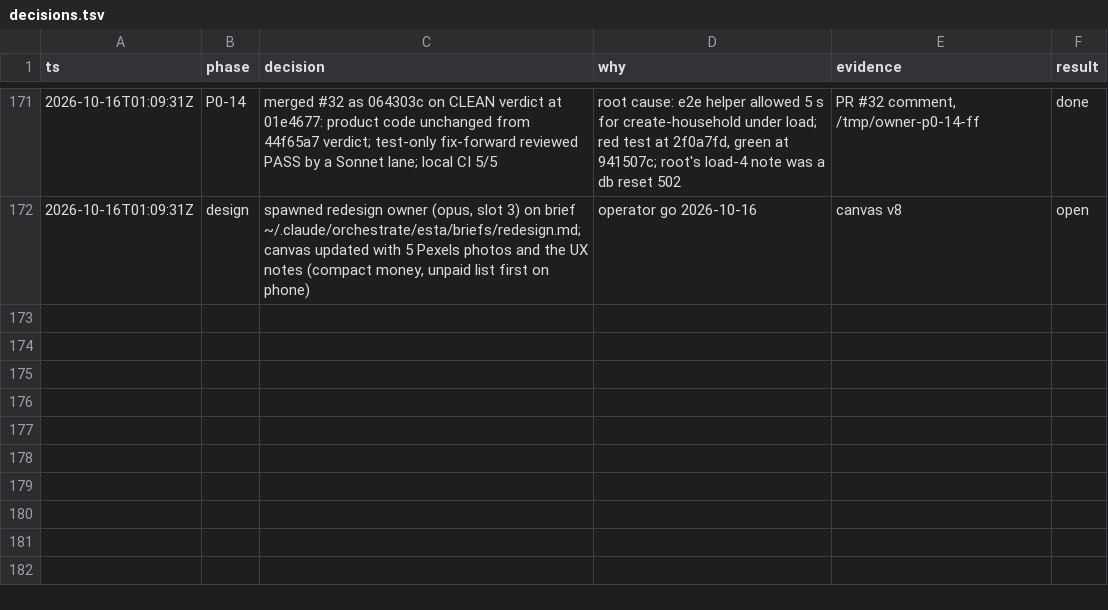
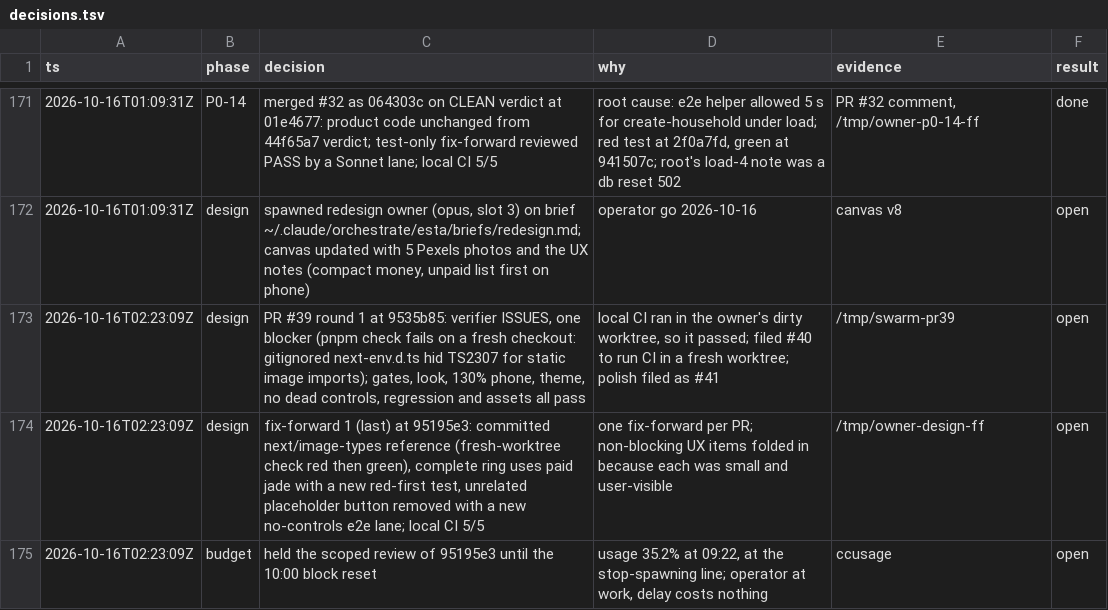
Before and after one commit to ngducn/esta, a TSV file: docs/plan/trail/decisions.tsv, drawn as a sheet; only a part is shown, gaps mark what is left out; the diff names each change by its address in the sheet, - before the commit and + after, or states it on an @@ line.

```diff
--- a/docs/plan/trail/decisions.tsv
+++ b/docs/plan/trail/decisions.tsv
+row 173: 2026-10-16T02:23:09Z | design | PR #39 round 1 at 9535b85: verifier ISSUES, one blocker (pnpm check fails on a fresh checkout: gitignored next-env.d.ts hid TS2307 for static image imports); gates, look, 130% phone, theme, no dead controls, regression and assets all pass | local CI ran in the owner's dirty worktree, so it passed; filed #40 to run CI in a fresh worktree; polish filed as #41 | /tmp/swarm-pr39 | open
+row 174: 2026-10-16T02:23:09Z | design | fix-forward 1 (last) at 95195e3: committed next/image-types reference (fresh-worktree check red then green), complete ring uses paid jade with a new red-first test, unrelated placeholder button removed with a new no-controls e2e lane; local CI 5/5 | one fix-forward per PR; non-blocking UX items folded in because each was small and user-visible | /tmp/owner-design-ff | open
+row 175: 2026-10-16T02:23:09Z | budget | held the scoped review of 95195e3 until the 10:00 block reset | usage 35.2% at 09:22, at the stop-spawning line; operator at work, delay costs nothing | ccusage | open
```
